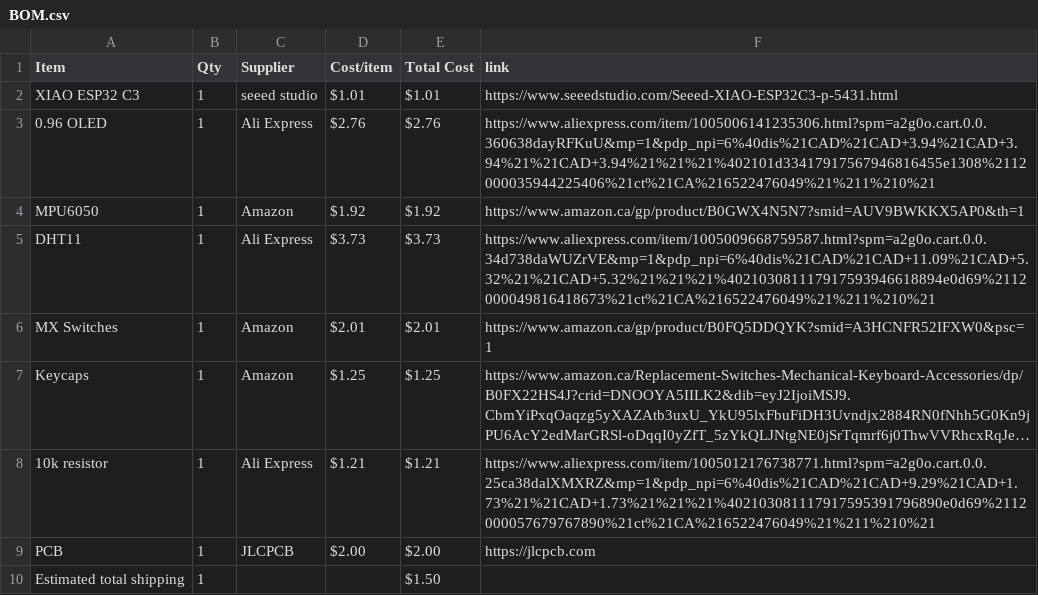
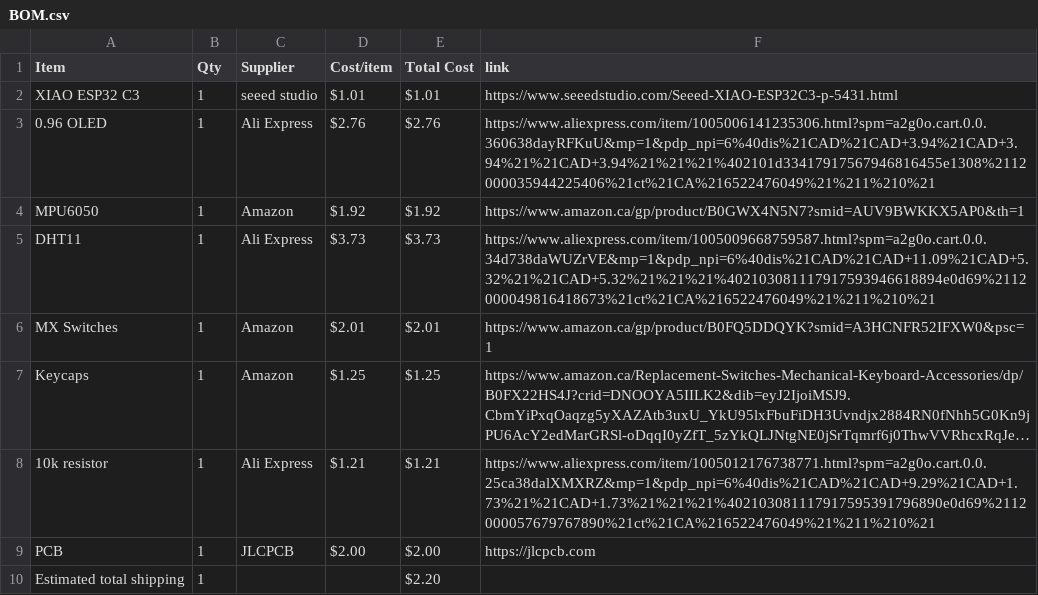
Before and after one commit to anshvirmani31-bit/Starbie, a CSV file: BOM.csv, drawn as a sheet; long unchanged cells end in …; the diff names each change by its address in the sheet, - before the commit and + after, or states it on an @@ line.

Commit message:
Sync Starbie from Half Life

```diff
--- a/BOM.csv
+++ b/BOM.csv
-E10 (Total Cost): $1.50
+E10 (Total Cost): $2.20
```
